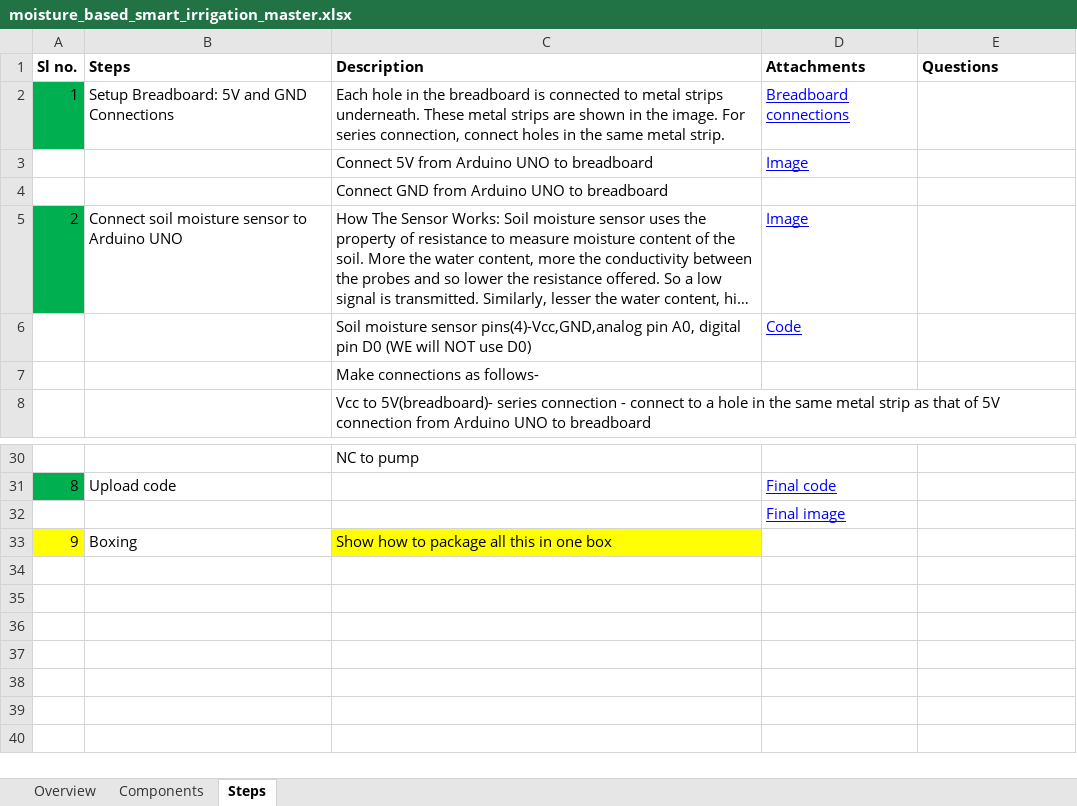
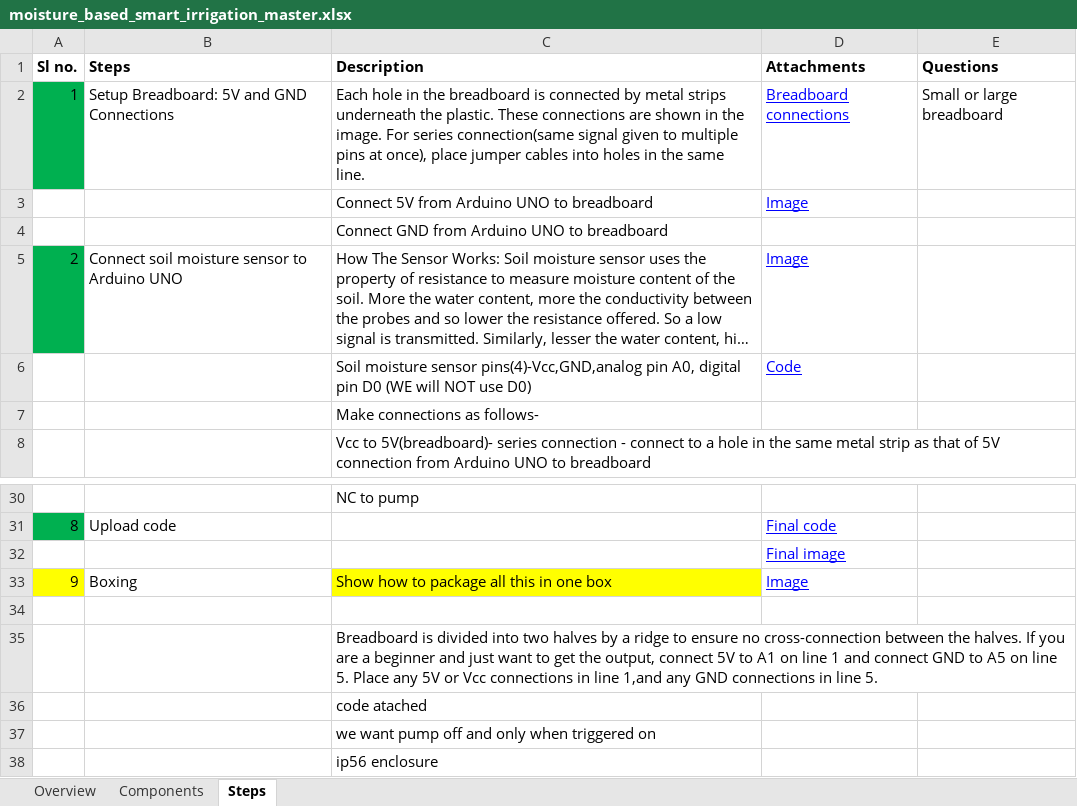
Before and after one commit to gtmprkshrb/diy, an Excel workbook: Water/Moisture based smart irrigation/moisture_based_smart_irrigation_master.xlsx, sheet Steps, drawn as a sheet; only a part is shown, gaps mark what is left out; long unchanged cells end in …; values as stored, in another font and other column widths than the file's, no borders; the diff names each change by its address in the sheet, - before the commit and + after, or states it on an @@ line.

```diff
--- a/Water/Moisture based smart irrigation/moisture_based_smart_irrigation_master.xlsx (sheet Steps)
+++ b/Water/Moisture based smart irrigation/moisture_based_smart_irrigation_master.xlsx (sheet Steps)
-C2 (Description): …is connected to metal strips underneath. These metal strips are shown in the image. For series connection, connect holes in the same metal strip.
+C2 (Description): …is connected by metal strips underneath the plastic. These connections are shown in the image. For series connection(same signal given to multiple pins at once), place jumper cables into holes in the same line.
-E2 (Questions): (empty)
+E2 (Questions): Small or large breadboard
-D33 (Attachments): (empty)
+D33 (Attachments): Image
+row 34: (empty)
+row 35:  |  | Breadboard is divided into two halves by a ridge to ensure no cross-connection between the halves. If you are a beginner and just want to get the output, connect 5V to A1 on line 1 and connect GND to A5 on line 5. Place any 5V or Vcc connections in line 1,and any GND connections in line 5.
+row 36:  |  | code atached
+row 37:  |  | we want pump off and only when triggered on
+row 38:  |  | ip56 enclosure
```
Also changed, not shown: sheet Overview, Water/Water meter/water_meter_master.xlsx, 5 other files.
